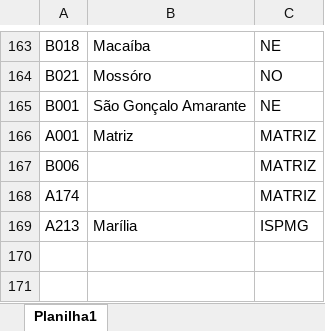
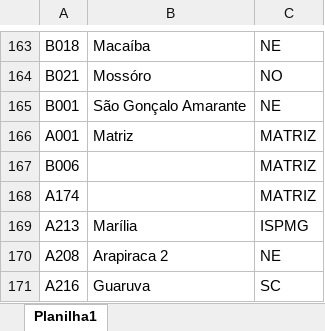
Before and after one commit to rodneirac/BIINADIMSPX, an Excel workbook: REGIAO.xlsx, sheet Planilha1, drawn as a sheet; only a part is shown, gaps mark what is left out; values as stored, in another font and other column widths than the file's, no borders; the diff names each change by its address in the sheet, - before the commit and + after, or states it on an @@ line.

Commit message:
Add files via upload

```diff
--- a/REGIAO.xlsx (sheet Planilha1)
+++ b/REGIAO.xlsx (sheet Planilha1)
+row 170: A208 | Arapiraca 2 | NE
+row 171: A216 | Guaruva | SC
```
